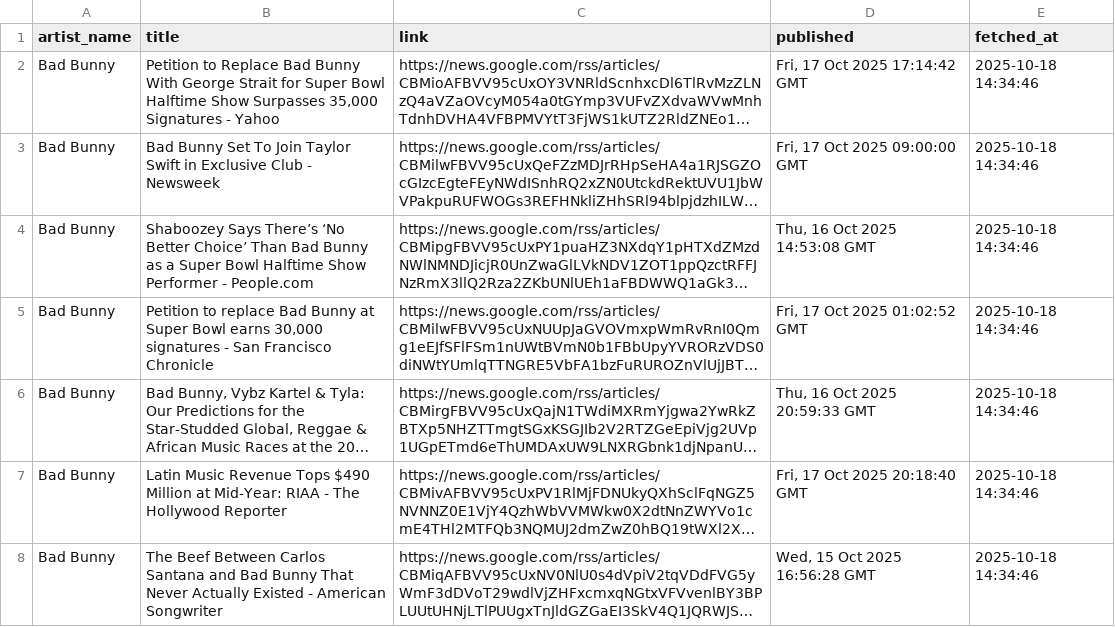
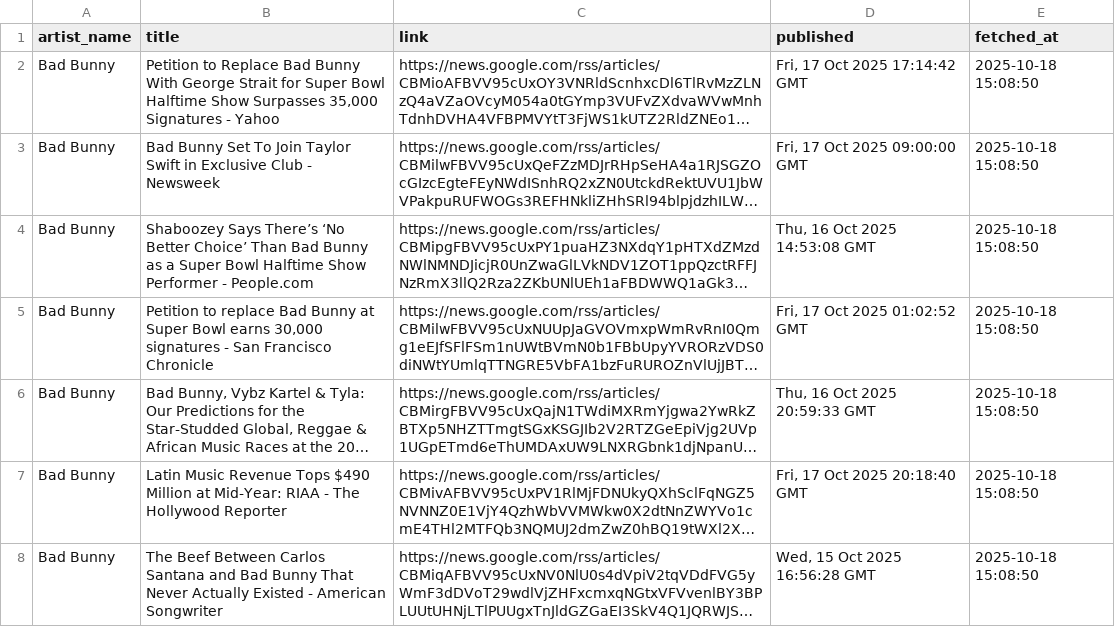
Before and after one commit to tdestryk/music_data, a CSV file: news.csv, drawn as a sheet; only a part is shown; long unchanged cells end in …; the diff covers the shown part only; the diff names each change by its address in the sheet, - before the commit and + after, or states it on an @@ line.

```diff
--- a/news.csv
+++ b/news.csv
-E2:E8 (fetched_at): 2025-10-18 14:34:46
+E2:E8 (fetched_at): 2025-10-18 15:08:50
```
Also changed, not shown: 2 added rows, 2 removed rows and 42 edited cells elsewhere in this file.
